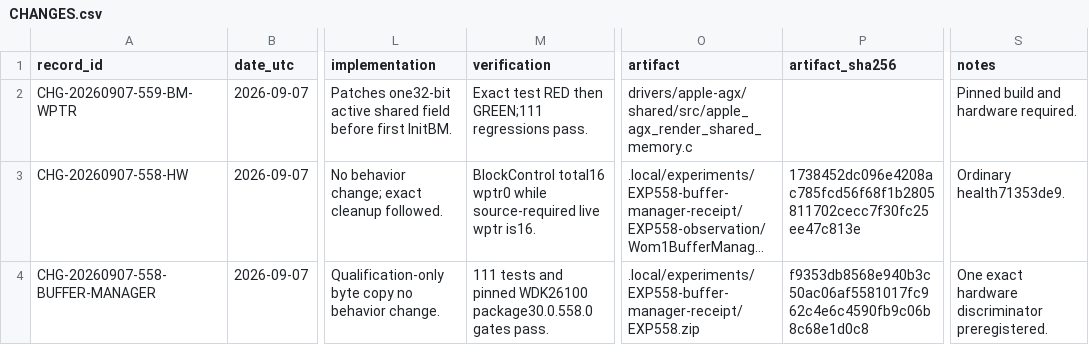
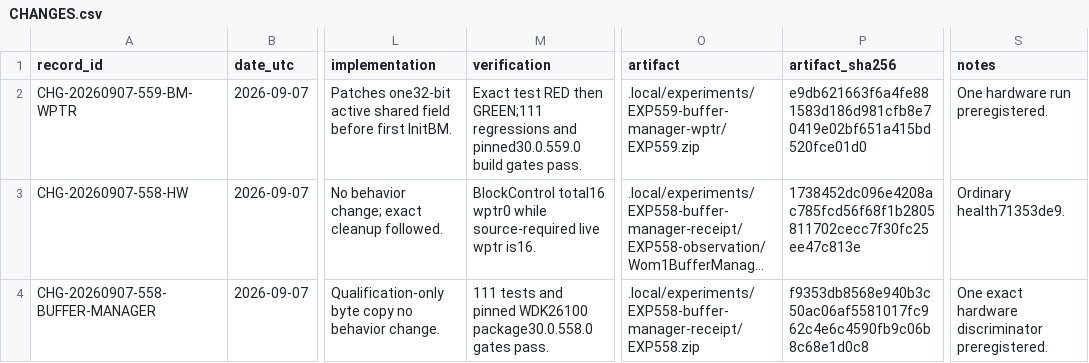
Before and after one commit to paulsmir/windows-on-m1, a CSV file: investigation/CHANGES.csv, drawn as a sheet; only a part is shown, gaps mark what is left out; long unchanged cells end in …; the diff names each change by its address in the sheet, - before the commit and + after, or states it on an @@ line.

Commit message:
preregister EXP559 buffer manager fix

```diff
--- a/investigation/CHANGES.csv
+++ b/investigation/CHANGES.csv
-M2 (verification): …GREEN;111 regressions pass.
+M2 (verification): …GREEN;111 regressions and pinned30.0.559.0 build gates pass.
-O2 (artifact): drivers/apple-agx/shared/src/apple_agx_render_shared_memory.c
+O2 (artifact): .local/experiments/EXP559-buffer-manager-wptr/EXP559.zip
-P2 (artifact_sha256): (empty)
+P2 (artifact_sha256): e9db621663f6a4fe881583d186d981cfb8e70419e02bf651a415bd520fce01d0
-S2 (notes): Pinned build and hardware required.
+S2 (notes): One hardware run preregistered.
```
Also changed, not shown: 2 other files.
